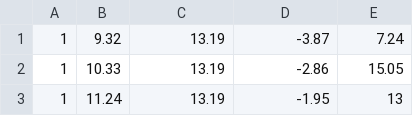
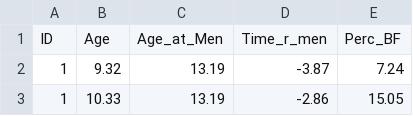
Before and after one commit to whitej40/Biostatistics-755, a CSV file: Assignments/Data/MITgrowth.csv, drawn as a sheet; only a part is shown; the shorter side is filled out with more unchanged rows.

```diff
--- a/Assignments/Data/MITgrowth.csv
+++ b/Assignments/Data/MITgrowth.csv
@@ -1 +1,2 @@
+ID,Age ,Age_at_Men,Time_r_men,Perc_BF
 1,9.32,13.19,-3.87,7.24
```
Also changed, not shown: 2 other files.
